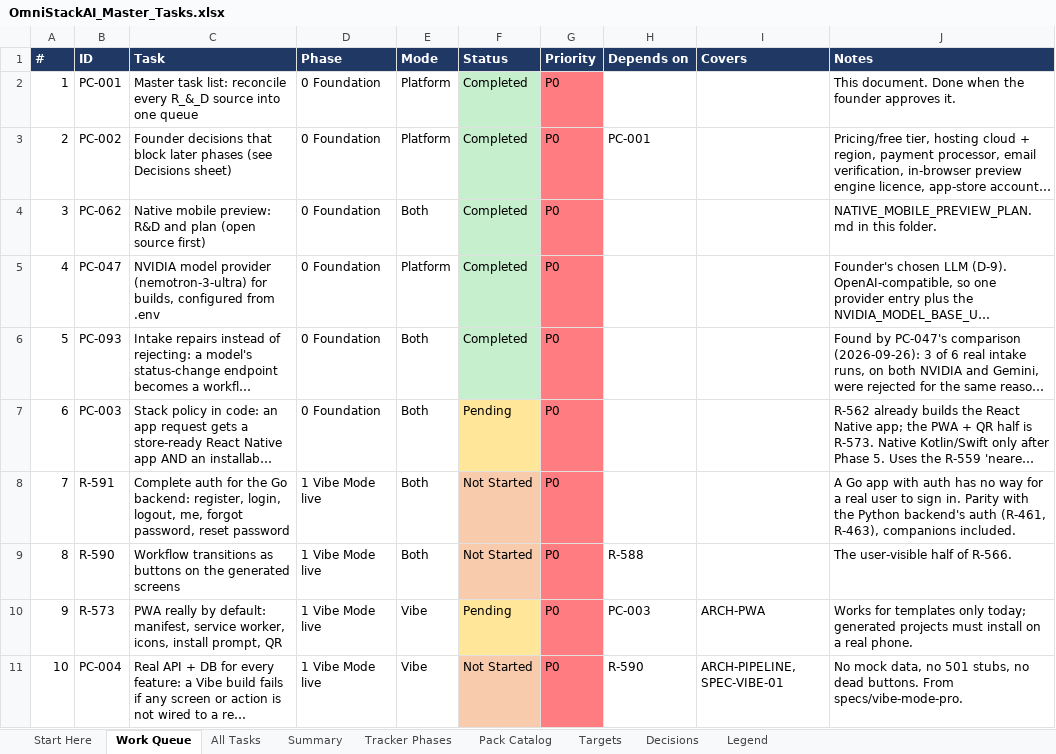
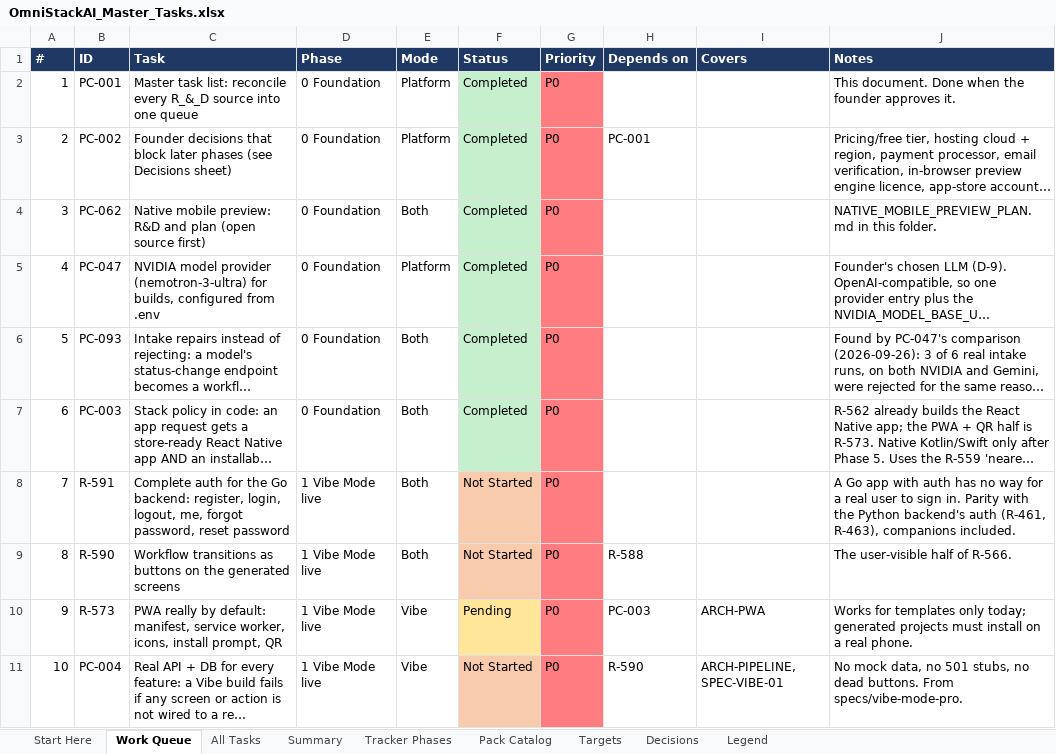
Before and after one commit to sanjeetji/OmniStackAi, an Excel workbook: R_&_D/Platform_Completion/OmniStackAI_Master_Tasks.xlsx, sheet Work Queue, drawn as a sheet; only a part is shown; long unchanged cells end in …; values as stored, in another font and other column widths than the file's, no borders; the diff names each change by its address in the sheet, - before the commit and + after, or states it on an @@ line.

```diff
--- a/R_&_D/Platform_Completion/OmniStackAI_Master_Tasks.xlsx (sheet Work Queue)
+++ b/R_&_D/Platform_Completion/OmniStackAI_Master_Tasks.xlsx (sheet Work Queue)
-F7 (Status): Pending
+F7 (Status): Completed
-F7 fill: #FFE699
+F7 fill: #C6EFCE
```
Also changed, not shown: sheet All Tasks, sheet Summary, 7 other files.
